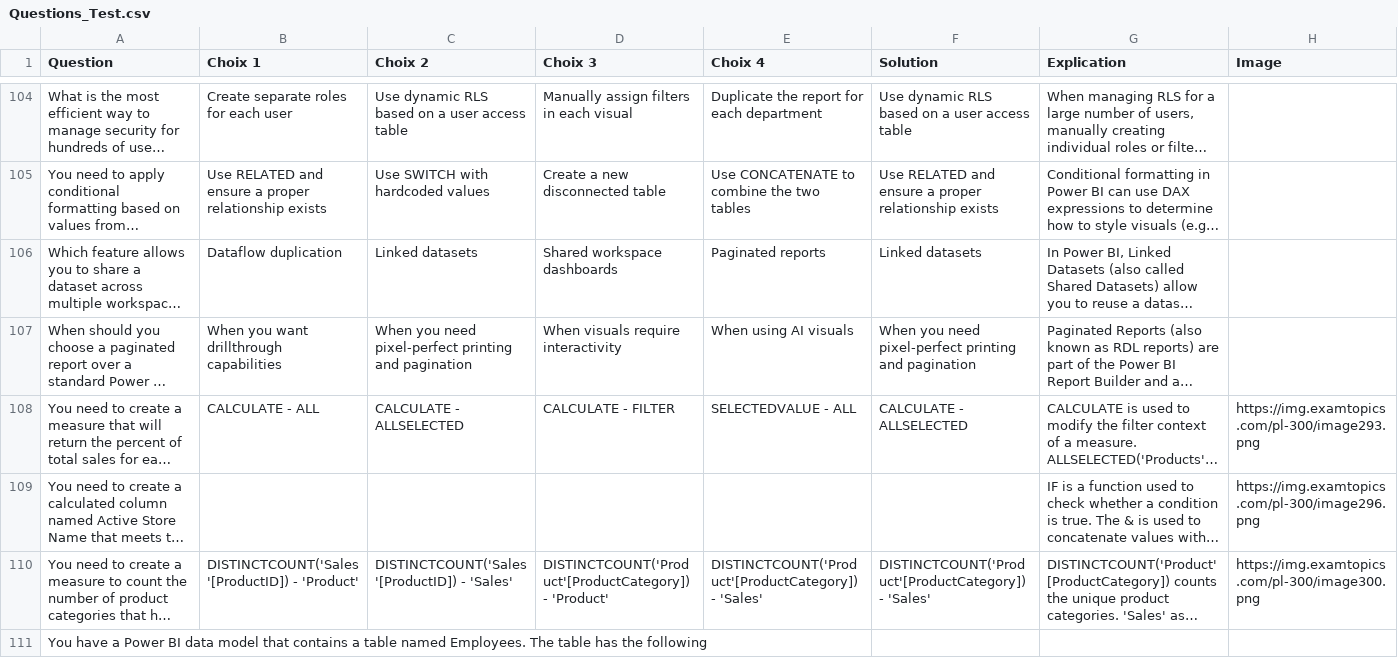
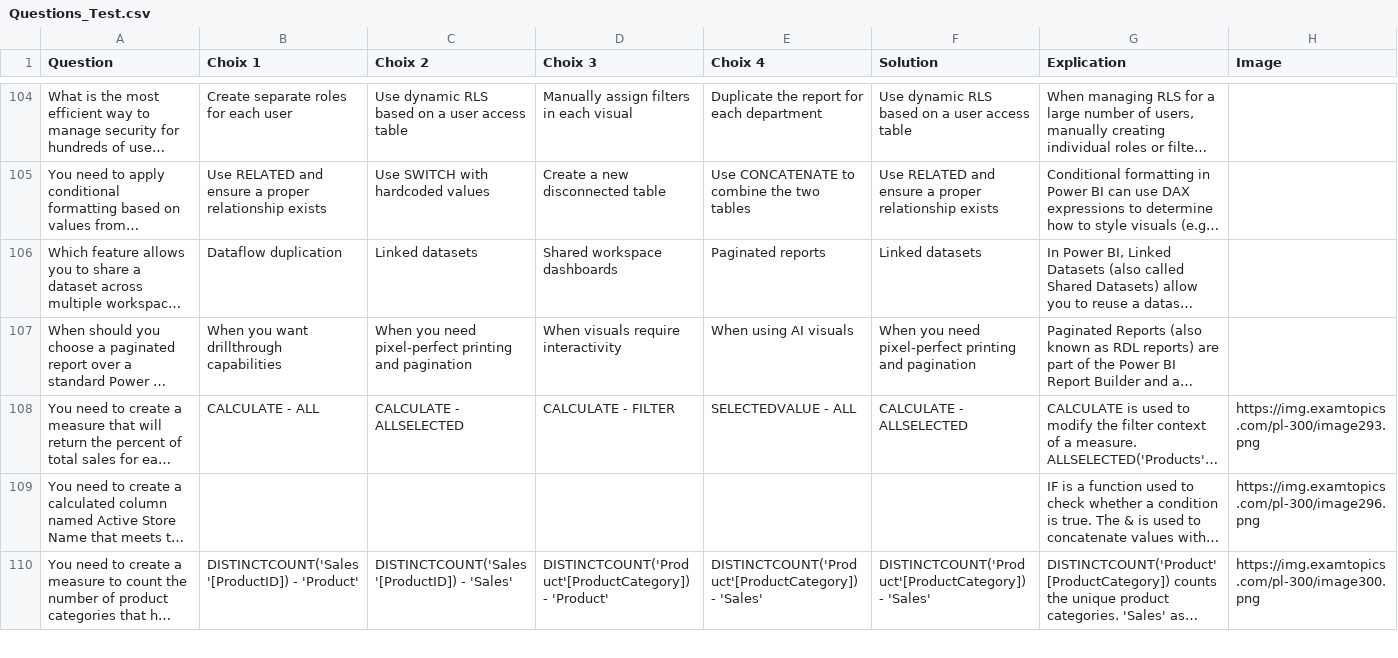
Before and after one commit to StanioArtefact/PBI_PL_300_Test, a CSV file: data/Questions_Test.csv, drawn as a sheet; only a part is shown, gaps mark what is left out; long unchanged cells end in …; the diff covers the shown part only; the diff names each change by its address in the sheet, - before the commit and + after, or states it on an @@ line.

Commit message:
Corrected data

```diff
--- a/data/Questions_Test.csv
+++ b/data/Questions_Test.csv
-row 111: You have a Power BI data model that contains a table named Employees. The table has the following
```
Also changed, not shown: 5 edited cells elsewhere in this file.
